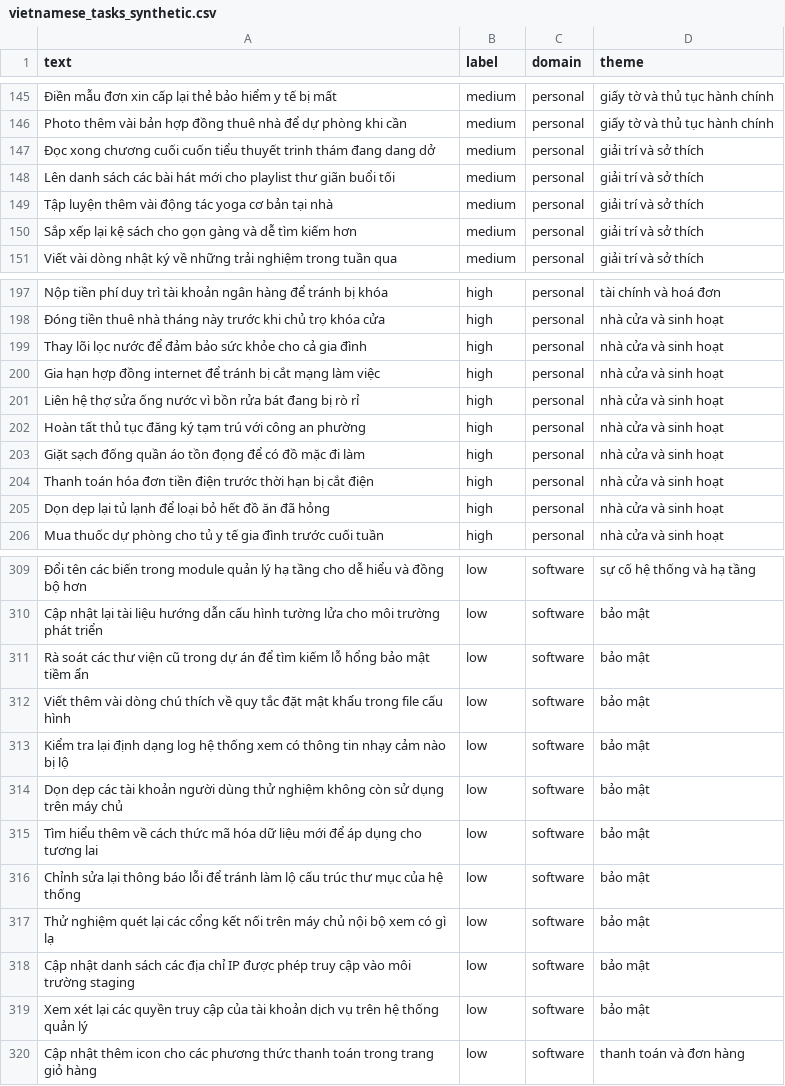
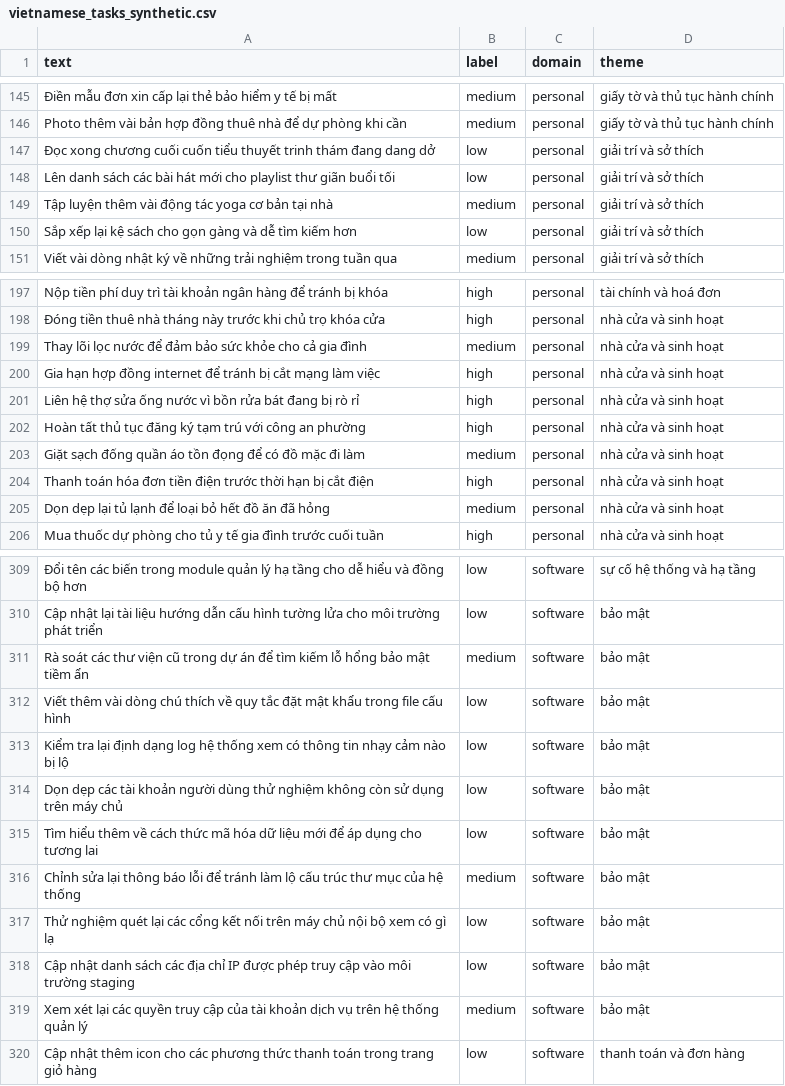
Before and after one commit to Hungnp05/FLowAgent, a CSV file: datasets/vietnamese_tasks_synthetic.csv, drawn as a sheet; only a part is shown, gaps mark what is left out; the diff covers the shown part only; the diff names each change by its address in the sheet, - before the commit and + after, or states it on an @@ line.

```diff
--- a/datasets/vietnamese_tasks_synthetic.csv
+++ b/datasets/vietnamese_tasks_synthetic.csv
-B147:B148 (label): medium
+B147:B148 (label): low
-B150 (label): medium
+B150 (label): low
-B199 (label): high
+B199 (label): medium
-B203 (label): high
+B203 (label): medium
-B205 (label): high
+B205 (label): medium
-B311 (label): low
+B311 (label): medium
-B316 (label): low
+B316 (label): medium
-B319 (label): low
+B319 (label): medium
```
Also changed, not shown: 39 edited cells elsewhere in this file.
